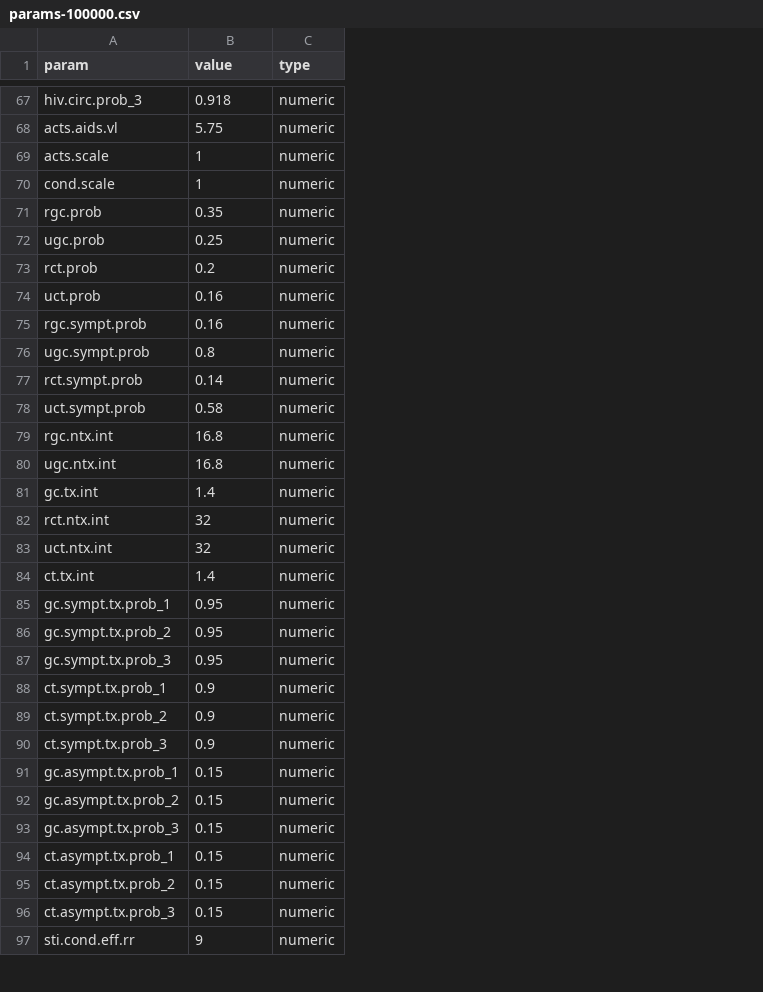
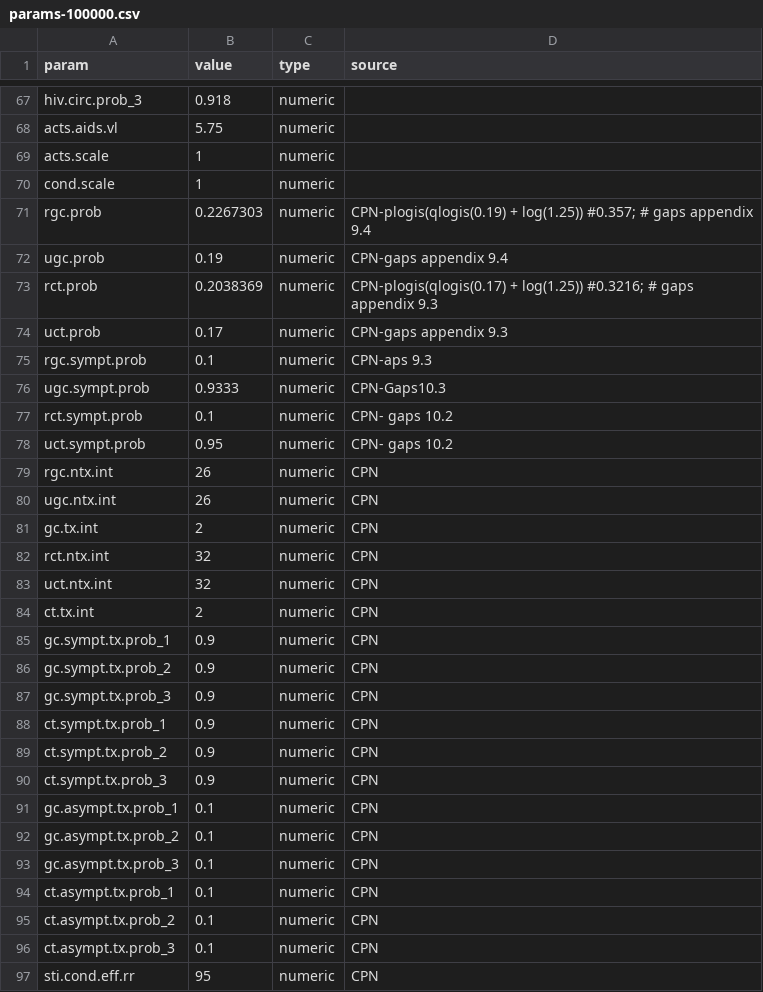
Before and after one commit to EpiModel/EpiModelHIV-Template, a CSV file: data/input/params-100000.csv, drawn as a sheet; only a part is shown, gaps mark what is left out; the diff covers the shown part only; the diff names each change by its address in the sheet, - before the commit and + after, or states it on an @@ line.

```diff
--- a/data/input/params-100000.csv
+++ b/data/input/params-100000.csv
+column D (source), rows 71-97: CPN-plogis(qlogis(0.19) + log(1.25)) #0.357; # gaps appendix 9.4 | CPN-gaps appendix 9.4 | CPN-plogis(qlogis(0.17) + log(1.25)) #0.3216; # gaps appendix 9.3 | CPN-gaps appendix 9.3 | CPN-aps 9.3 | CPN-Gaps10.3 | CPN- gaps 10.2 | CPN- gaps 10.2 | CPN | CPN | CPN | CPN | CPN | CPN | CPN | CPN | CPN | CPN | CPN | CPN | CPN | CPN | CPN | CPN | CPN | CPN | CPN
-B71 (value): 0.35
+B71 (value): 0.2267303
-B72 (value): 0.25
+B72 (value): 0.19
-B73 (value): 0.2
+B73 (value): 0.2038369
-B74 (value): 0.16
+B74 (value): 0.17
-B75 (value): 0.16
+B75 (value): 0.1
-B76 (value): 0.8
+B76 (value): 0.9333
-B77 (value): 0.14
+B77 (value): 0.1
-B78 (value): 0.58
+B78 (value): 0.95
-B79:B80 (value): 16.8
+B79:B80 (value): 26
-B81 (value): 1.4
+B81 (value): 2
-B84 (value): 1.4
+B84 (value): 2
-B85:B87 (value): 0.95
+B85:B87 (value): 0.9
-B91:B96 (value): 0.15
+B91:B96 (value): 0.1
-B97 (value): 9
+B97 (value): 95
```
Also changed, not shown: 3 edited cells elsewhere in this file, data/input/params.csv, 3 other files.
